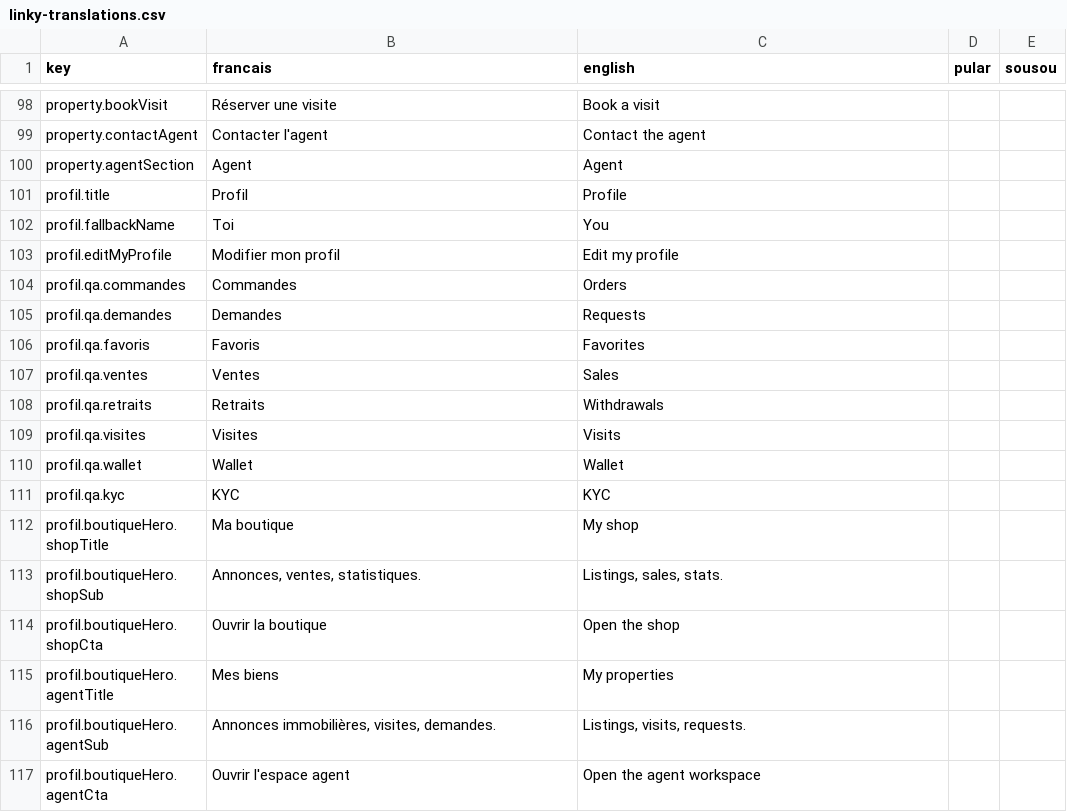
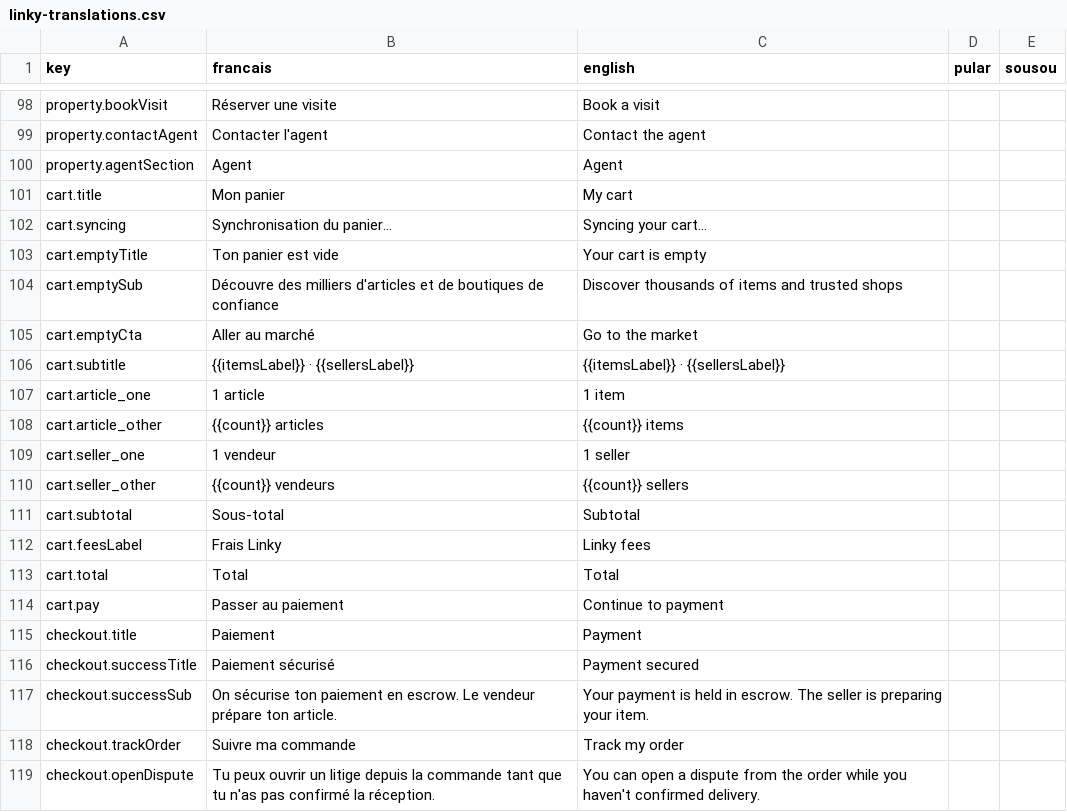
Before and after one commit to ProgixDev/linky-mobile, a CSV file: linky-translations.csv, drawn as a sheet; only a part is shown, gaps mark what is left out; the shorter side is filled out with more unchanged rows; the diff covers the shown part only; the diff names each change by its address in the sheet, - before the commit and + after, or states it on an @@ line.

```diff
--- a/linky-translations.csv
+++ b/linky-translations.csv
+row 101: cart.title | Mon panier | My cart
+row 102: cart.syncing | Synchronisation du panier… | Syncing your cart…
+row 103: cart.emptyTitle | Ton panier est vide | Your cart is empty
+row 104: cart.emptySub | Découvre des milliers d'articles et de boutiques de confiance | Discover thousands of items and trusted shops
+row 105: cart.emptyCta | Aller au marché | Go to the market
+row 106: cart.subtitle | {{itemsLabel}} · {{sellersLabel}} | {{itemsLabel}} · {{sellersLabel}}
+row 107: cart.article_one | 1 article | 1 item
+row 108: cart.article_other | {{count}} articles | {{count}} items
+row 109: cart.seller_one | 1 vendeur | 1 seller
+row 110: cart.seller_other | {{count}} vendeurs | {{count}} sellers
+row 111: cart.subtotal | Sous-total | Subtotal
+row 112: cart.feesLabel | Frais Linky | Linky fees
+row 113: cart.total | Total | Total
+row 114: cart.pay | Passer au paiement | Continue to payment
+row 115: checkout.title | Paiement | Payment
+row 116: checkout.successTitle | Paiement sécurisé | Payment secured
+row 117: checkout.successSub | On sécurise ton paiement en escrow. Le vendeur prépare ton article. | Your payment is held in escrow. The seller is preparing your item.
+row 118: checkout.trackOrder | Suivre ma commande | Track my order
+row 119: checkout.openDispute | Tu peux ouvrir un litige depuis la commande tant que tu n'as pas confirmé la réception. | You can open a dispute from the order while you haven't confirmed delivery.
```
Also changed, not shown: 28 added rows and 1 edited cell elsewhere in this file, 6 other files.
